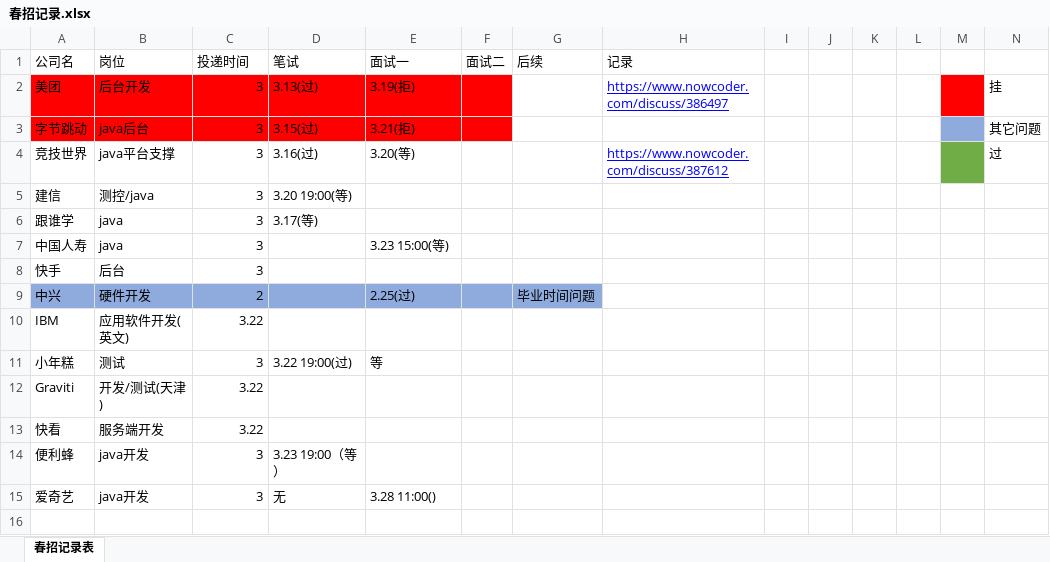
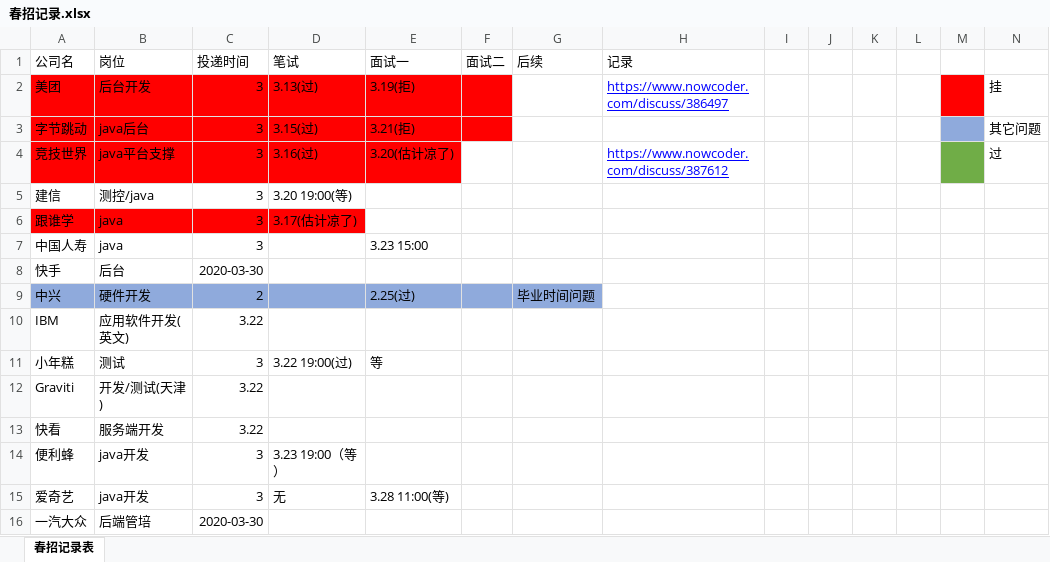
Before and after one commit to BagaJing/PI, an Excel workbook: interviews/春招记录.xlsx, sheet 春招记录表, drawn as a sheet; values as stored, in another font and other column widths than the file's, no borders; the diff names each change by its address in the sheet, - before the commit and + after, or states it on an @@ line.

```diff
--- a/interviews/春招记录.xlsx (sheet 春招记录表)
+++ b/interviews/春招记录.xlsx (sheet 春招记录表)
-A4:E4 fill: none
+A4:E4 fill: #FF0000
-E4 (面试一): 3.20(等)
+E4 (面试一): 3.20(估计凉了)
-A6:D6 fill: none
+A6:D6 fill: #FF0000
-D6 (笔试): 3.17(等)
+D6 (笔试): 3.17(估计凉了)
-E7 (面试一): 3.23 15:00(等)
+E7 (面试一): 3.23 15:00
-C8 (投递时间): 3
+C8 (投递时间): 2020-03-30
-E15 (面试一): 3.28 11:00()
+E15 (面试一): 3.28 11:00(等)
+row 16: 一汽大众 | 后端管培 | 2020-03-30
```
Also changed, not shown: 6 other files.
